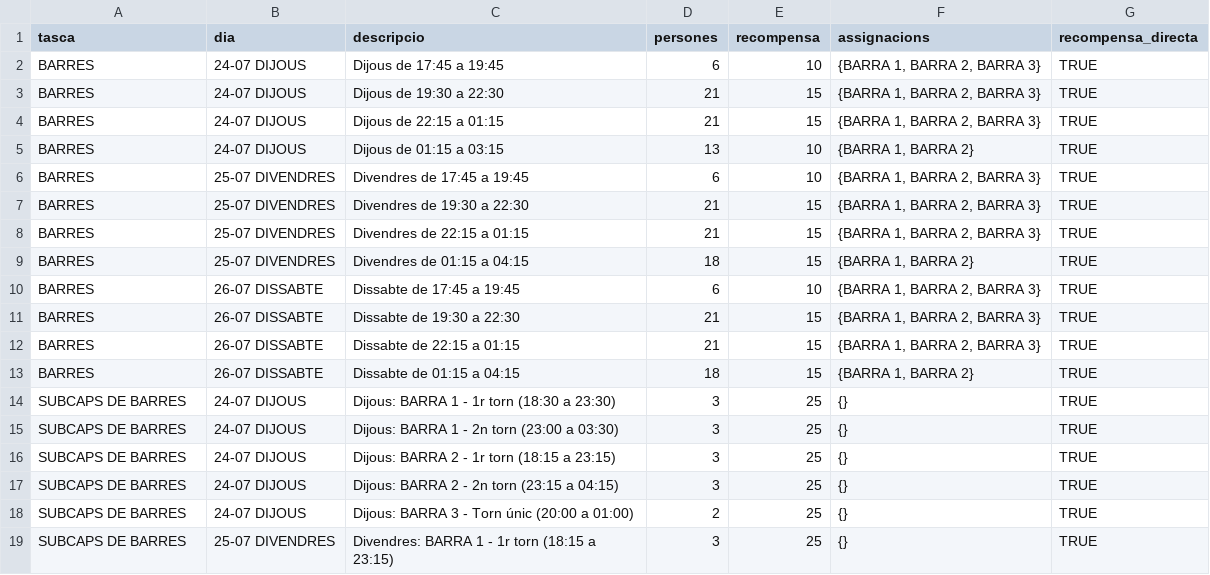
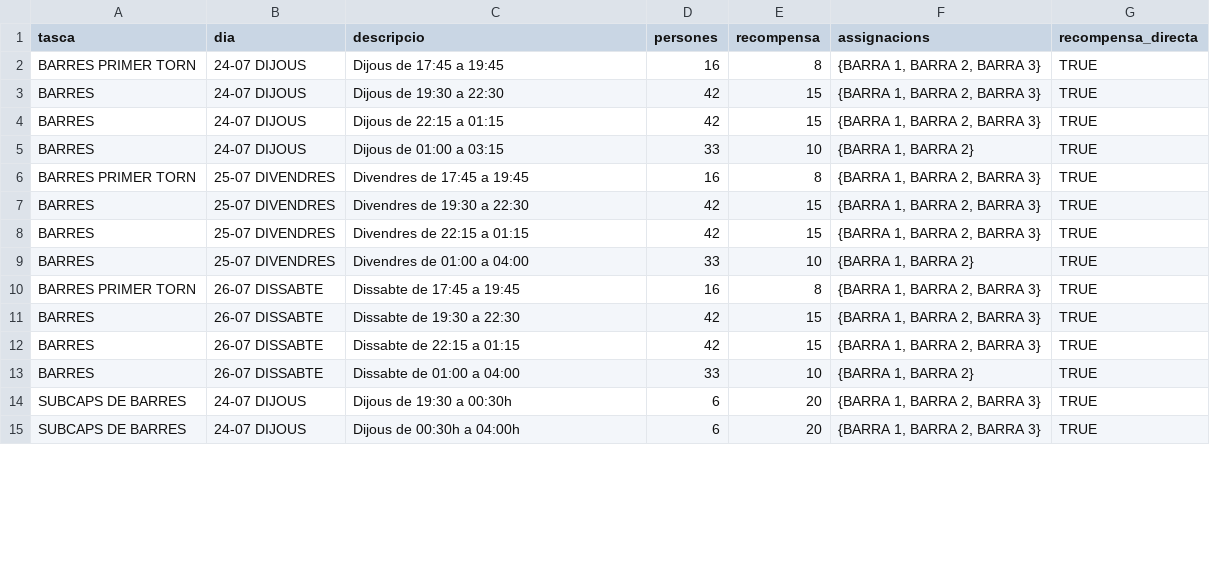
Before and after one commit to opensource-cat/voluntariat-el-tingladu, a CSV file: postgres/csv/shifts.csv, drawn as a sheet; only a part is shown; the diff covers the shown part only.

Commit message:
Update data

```diff
--- a/postgres/csv/shifts.csv
+++ b/postgres/csv/shifts.csv
@@ -1,19 +1,15 @@
 tasca,dia,descripcio,persones,recompensa,assignacions,recompensa_directa
-BARRES,24-07 DIJOUS,Dijous de 17:45 a 19:45,6,10,"{BARRA 1, BARRA 2, BARRA 3}",TRUE
-BARRES,24-07 DIJOUS,Dijous de 19:30 a 22:30,21,15,"{BARRA 1, BARRA 2, BARRA 3}",TRUE
-BARRES,24-07 DIJOUS,Dijous de 22:15 a 01:15,21,15,"{BARRA 1, BARRA 2, BARRA 3}",TRUE
-BARRES,24-07 DIJOUS,Dijous de 01:15 a 03:15,13,10,"{BARRA 1, BARRA 2}",TRUE
-BARRES,25-07 DIVENDRES,Divendres de 17:45 a 19:45,6,10,"{BARRA 1, BARRA 2, BARRA 3}",TRUE
-BARRES,25-07 DIVENDRES,Divendres de 19:30 a 22:30,21,15,"{BARRA 1, BARRA 2, BARRA 3}",TRUE
-BARRES,25-07 DIVENDRES,Divendres de 22:15 a 01:15,21,15,"{BARRA 1, BARRA 2, BARRA 3}",TRUE
-BARRES,25-07 DIVENDRES,Divendres de 01:15 a 04:15,18,15,"{BARRA 1, BARRA 2}",TRUE
-BARRES,26-07 DISSABTE,Dissabte de 17:45 a 19:45,6,10,"{BARRA 1, BARRA 2, BARRA 3}",TRUE
-BARRES,26-07 DISSABTE,Dissabte de 19:30 a 22:30,21,15,"{BARRA 1, BARRA 2, BARRA 3}",TRUE
-BARRES,26-07 DISSABTE,Dissabte de 22:15 a 01:15,21,15,"{BARRA 1, BARRA 2, BARRA 3}",TRUE
-BARRES,26-07 DISSABTE,Dissabte de 01:15 a 04:15,18,15,"{BARRA 1, BARRA 2}",TRUE
-SUBCAPS DE BARRES,24-07 DIJOUS,Dijous: BARRA 1 - 1r torn (18:30 a 23:30),3,25,{},TRUE
-SUBCAPS DE BARRES,24-07 DIJOUS,Dijous: BARRA 1 - 2n torn (23:00 a 03:30),3,25,{},TRUE
-SUBCAPS DE BARRES,24-07 DIJOUS,Dijous: BARRA 2 - 1r torn (18:15 a 23:15),3,25,{},TRUE
-SUBCAPS DE BARRES,24-07 DIJOUS,Dijous: BARRA 2 - 2n torn (23:15 a 04:15),3,25,{},TRUE
-SUBCAPS DE BARRES,24-07 DIJOUS,Dijous: BARRA 3 - Torn únic (20:00 a 01:00),2,25,{},TRUE
-SUBCAPS DE BARRES,25-07 DIVENDRES,Divendres: BARRA 1 - 1r torn (18:15 a 23:15),3,25,{},TRUE
+BARRES PRIMER TORN,24-07 DIJOUS,Dijous de 17:45 a 19:45,16,8,"{BARRA 1, BARRA 2, BARRA 3}",TRUE
+BARRES,24-07 DIJOUS,Dijous de 19:30 a 22:30,42,15,"{BARRA 1, BARRA 2, BARRA 3}",TRUE
+BARRES,24-07 DIJOUS,Dijous de 22:15 a 01:15,42,15,"{BARRA 1, BARRA 2, BARRA 3}",TRUE
+BARRES,24-07 DIJOUS,Dijous de 01:00 a 03:15,33,10,"{BARRA 1, BARRA 2}",TRUE
+BARRES PRIMER TORN,25-07 DIVENDRES,Divendres de 17:45 a 19:45,16,8,"{BARRA 1, BARRA 2, BARRA 3}",TRUE
+BARRES,25-07 DIVENDRES,Divendres de 19:30 a 22:30,42,15,"{BARRA 1, BARRA 2, BARRA 3}",TRUE
+BARRES,25-07 DIVENDRES,Divendres de 22:15 a 01:15,42,15,"{BARRA 1, BARRA 2, BARRA 3}",TRUE
+BARRES,25-07 DIVENDRES,Divendres de 01:00 a 04:00,33,10,"{BARRA 1, BARRA 2}",TRUE
+BARRES PRIMER TORN,26-07 DISSABTE,Dissabte de 17:45 a 19:45,16,8,"{BARRA 1, BARRA 2, BARRA 3}",TRUE
+BARRES,26-07 DISSABTE,Dissabte de 19:30 a 22:30,42,15,"{BARRA 1, BARRA 2, BARRA 3}",TRUE
+BARRES,26-07 DISSABTE,Dissabte de 22:15 a 01:15,42,15,"{BARRA 1, BARRA 2, BARRA 3}",TRUE
+BARRES,26-07 DISSABTE,Dissabte de 01:00 a 04:00,33,10,"{BARRA 1, BARRA 2}",TRUE
+SUBCAPS DE BARRES,24-07 DIJOUS,Dijous de 19:30 a 00:30h,6,20,"{BARRA 1, BARRA 2, BARRA 3}",TRUE
+SUBCAPS DE BARRES,24-07 DIJOUS,Dijous de 00:30h a 04:00h,6,20,"{BARRA 1, BARRA 2, BARRA 3}",TRUE
```
Also changed, not shown: 6 added rows, 6 removed rows and 33 edited cells elsewhere in this file, 11 other files.
